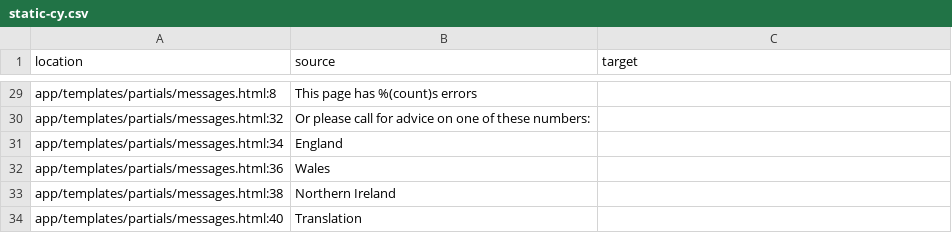
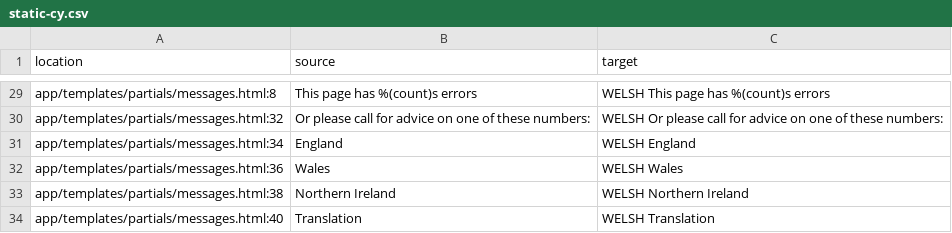
Before and after one commit to uk-gov-mirror/ONSdigital.census-rh-ui, a CSV file: app/translations/static-cy.csv, drawn as a sheet; only a part is shown, gaps mark what is left out; the diff covers the shown part only.

Commit message:
update translation files

```diff
--- a/app/translations/static-cy.csv
+++ b/app/translations/static-cy.csv
@@ -31,8 +29,6 @@
-"app/templates/partials/messages.html:8","
-          This page has %(count)s errors
-          ",""
-"app/templates/partials/messages.html:32","Or please call for advice on one of these numbers:",""
-"app/templates/partials/messages.html:34","England",""
-"app/templates/partials/messages.html:36","Wales",""
-"app/templates/partials/messages.html:38","Northern Ireland",""
-"app/templates/partials/messages.html:40","Translation",""
+"app/templates/partials/messages.html:8","This page has %(count)s errors","WELSH This page has %(count)s errors"
+"app/templates/partials/messages.html:32","Or please call for advice on one of these numbers:","WELSH Or please call for advice on one of these numbers:"
+"app/templates/partials/messages.html:34","England","WELSH England"
+"app/templates/partials/messages.html:36","Wales","WELSH Wales"
+"app/templates/partials/messages.html:38","Northern Ireland","WELSH Northern Ireland"
+"app/templates/partials/messages.html:40","Translation","WELSH Translation"
```
Also changed, not shown: 27 edited cells elsewhere in this file.
